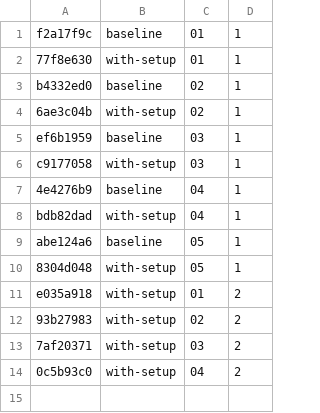
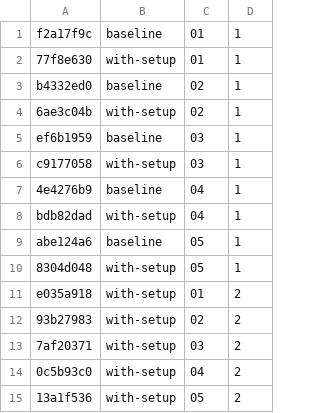
Before and after one commit to damosull/ai-ready-test-suite-demo, a TSV file: evidence/reviews/key.tsv, drawn as a sheet.

Commit message:
evidence: with-setup-r2-t05 (review)

```diff
--- a/evidence/reviews/key.tsv
+++ b/evidence/reviews/key.tsv
@@ -14 +14,2 @@ e035a918	with-setup	01	2
 0c5b93c0	with-setup	04	2
+13a1f536	with-setup	05	2
```
Also changed, not shown: 3 other files.
